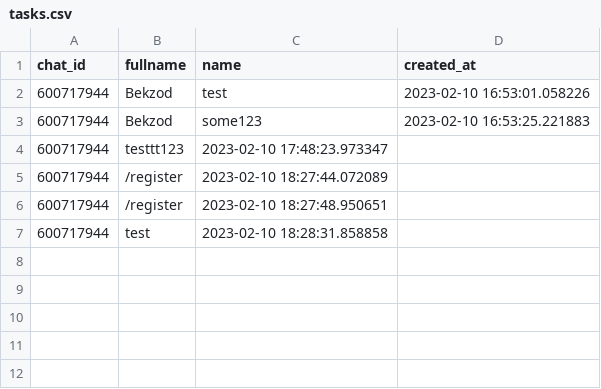
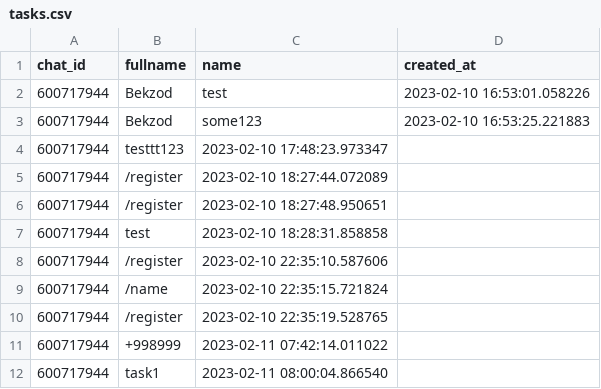
Before and after one commit to XudayberdiyevB/P10-test-project, a CSV file: bot/todo/tasks.csv, drawn as a sheet; the diff names each change by its address in the sheet, - before the commit and + after, or states it on an @@ line.

```diff
--- a/bot/todo/tasks.csv
+++ b/bot/todo/tasks.csv
+row 8: 600717944 | /register | 2023-02-10 22:35:10.587606
+row 9: 600717944 | /name | 2023-02-10 22:35:15.721824
+row 10: 600717944 | /register | 2023-02-10 22:35:19.528765
+row 11: 600717944 | +998999 | 2023-02-11 07:42:14.011022
+row 12: 600717944 | task1 | 2023-02-11 08:00:04.866540
```
Also changed, not shown: bot/todo/chats.csv, 2 other files.
